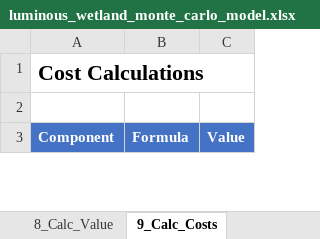
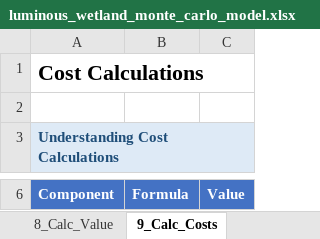
Before and after one commit to gregsaunders/luminous_obsidian_vault, an Excel workbook: utils/financial_modeling/luminous_wetland_monte_carlo_model.xlsx, sheet 9_Calc_Costs, drawn as a sheet; only a part is shown, gaps mark what is left out; values as stored, in another font and other column widths than the file's, no borders; table styles not drawn; the diff covers the shown part only; the diff names each change by its address in the sheet, - before the commit and + after, or states it on an @@ line.

```diff
--- a/utils/financial_modeling/luminous_wetland_monte_carlo_model.xlsx (sheet 9_Calc_Costs)
+++ b/utils/financial_modeling/luminous_wetland_monte_carlo_model.xlsx (sheet 9_Calc_Costs)
+row 3: Understanding Cost Calculations
```
Also changed, not shown: 2 added rows elsewhere in this sheet, sheet 10_Calc_Sim, sheet 12_PL_Annual, sheet 13_CashFlow, sheet 15_Sensitivity, sheet 16_Dashboard, sheet 7_Calc_Stochastic, 7 more sheets, 23 other files.
